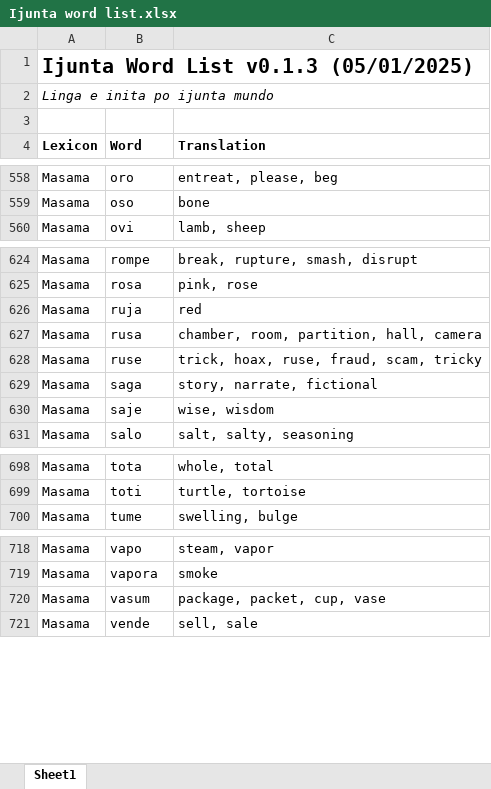
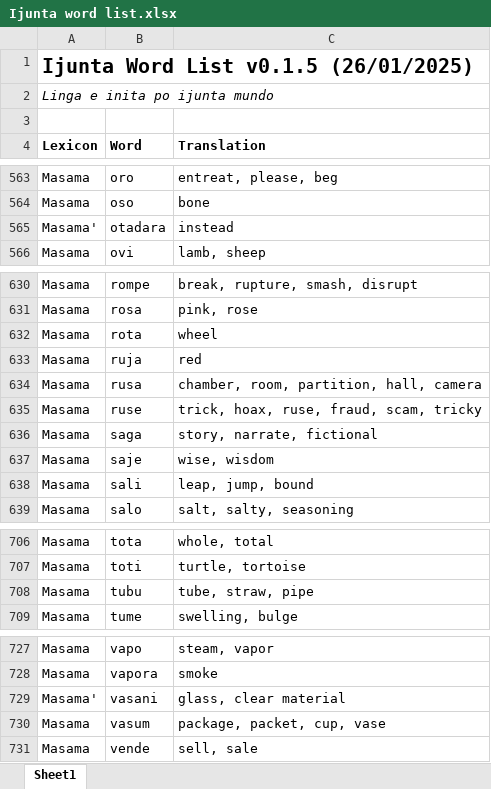
Before and after one commit to gurujation/ijunta, an Excel workbook: docs/Ijunta word list.xlsx, sheet Sheet1, drawn as a sheet; only a part is shown, gaps mark what is left out; values as stored, in another font and other column widths than the file's, no borders; the diff covers the shown part only; the diff names each change by its address in the sheet, - before the commit and + after, or states it on an @@ line.

```diff
--- a/docs/Ijunta word list.xlsx (sheet Sheet1)
+++ b/docs/Ijunta word list.xlsx (sheet Sheet1)
-A1 (Lexicon): Ijunta Word List v0.1.3 (05/01/2025)
+A1 (Lexicon): Ijunta Word List v0.1.5 (26/01/2025)
+row 565: Masama' | otadara | instead
+row 632: Masama | rota | wheel
+row 638: Masama | sali | leap, jump, bound
+row 708: Masama | tubu | tube, straw, pipe
+row 729: Masama' | vasani | glass, clear material
```
Also changed, not shown: 5 added rows and 5 edited cells elsewhere in this sheet.
